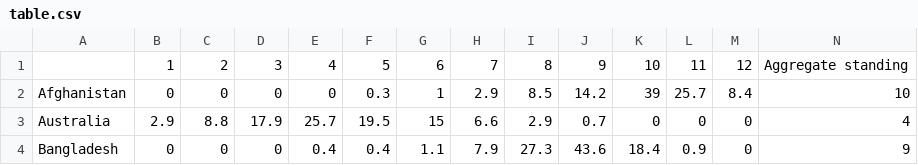
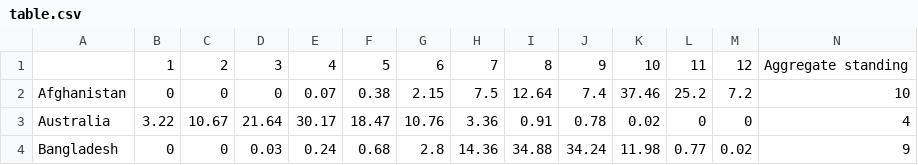
Before and after one commit to mquazi/cricket_2023, a CSV file: tables/table.csv, drawn as a sheet; only a part is shown; the diff covers the shown part only.

Commit message:
Add files via upload

```diff
--- a/tables/table.csv
+++ b/tables/table.csv
@@ -1,4 +1,4 @@
 ,1,2,3,4,5,6,7,8,9,10,11,12,Aggregate standing
-Afghanistan,0,0,0,0,0.3,1,2.9,8.5,14.2,39,25.7,8.4,10
-Australia,2.9,8.8,17.9,25.7,19.5,15,6.6,2.9,0.7,0,0,0,4
-Bangladesh,0,0,0,0.4,0.4,1.1,7.9,27.3,43.6,18.4,0.9,0,9
+Afghanistan,0,0,0,0.07,0.38,2.15,7.5,12.64,7.4,37.46,25.2,7.2,10
+Australia,3.22,10.67,21.64,30.17,18.47,10.76,3.36,0.91,0.78,0.02,0,0,4
+Bangladesh,0,0,0.03,0.24,0.68,2.8,14.36,34.88,34.24,11.98,0.77,0.02,9
```
Also changed, not shown: 83 edited cells elsewhere in this file.
